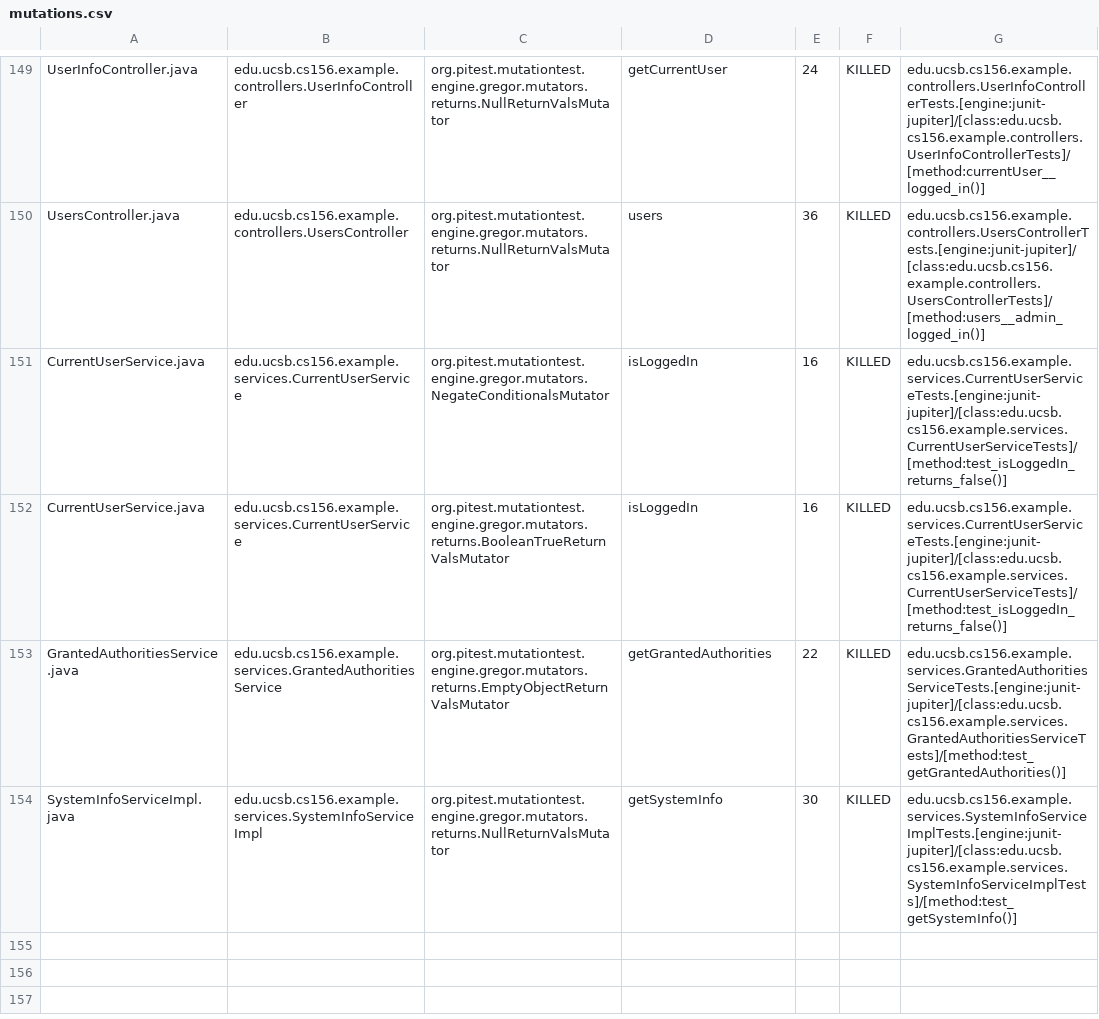
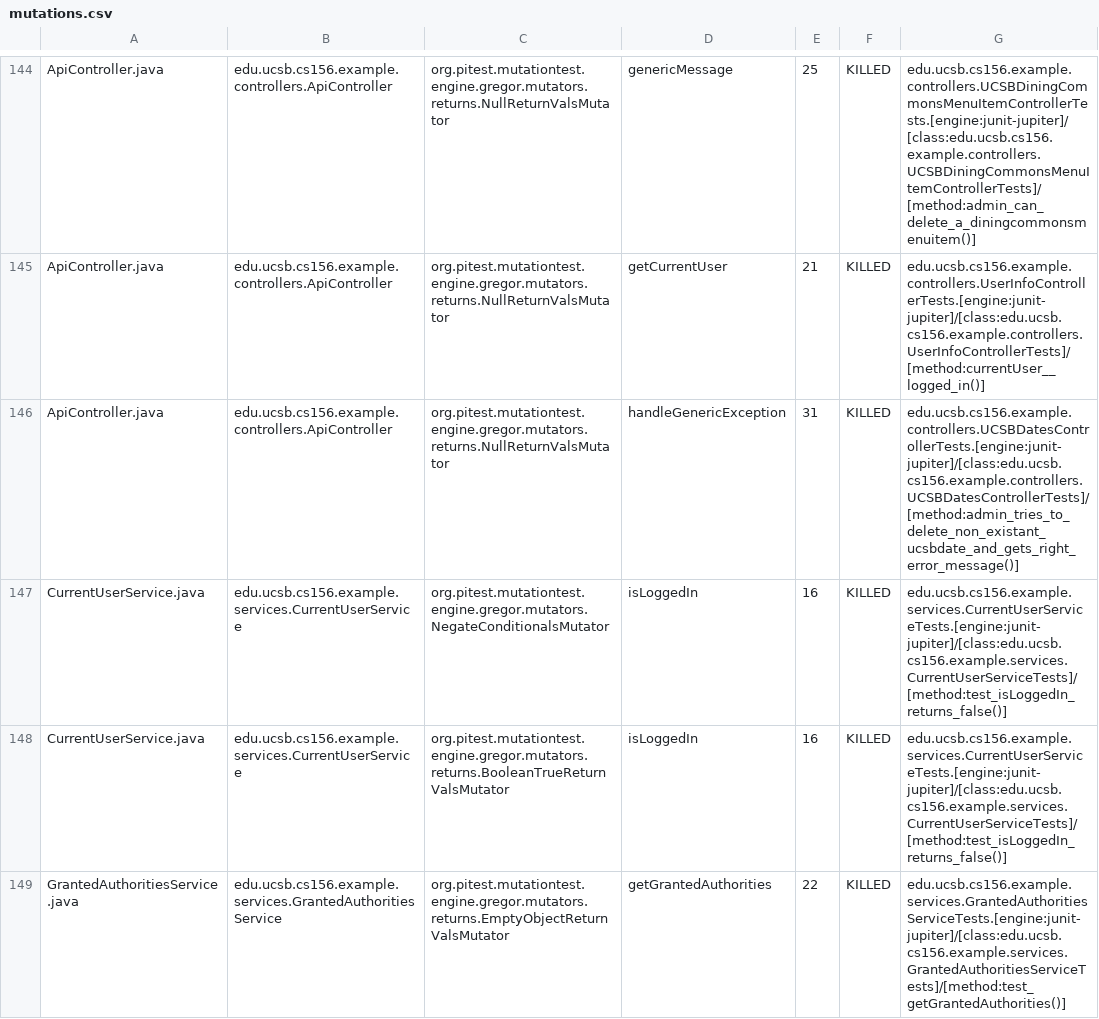
Before and after one commit to ucsb-cs156-w24/team03-w24-5pm-4, a CSV file: prs/110/pitest/mutations.csv, drawn as a sheet; only a part is shown, gaps mark what is left out; the shorter side is filled out with more unchanged rows; addresses are those after the commit; the diff covers the shown part only; the diff names each change by its address in the sheet, - before the commit and + after, or states it on an @@ line.

Commit message:
Deploying to gh-pages from @ ucsb-cs156-w24/team03-w24-5pm-4@0f89080f87314d41c4ec2a72239dcedb578e3066 🚀

```diff
--- a/prs/110/pitest/mutations.csv
+++ b/prs/110/pitest/mutations.csv
-A144: UserInfoController.java
+A144: ApiController.java
-B144: edu.ucsb.cs156.example.controllers.UserInfoController
+B144: edu.ucsb.cs156.example.controllers.ApiController
-D144: getCurrentUser
+D144: genericMessage
-E144: 24
+E144: 25
-G144: edu.ucsb.cs156.example.controllers.UserInfoControllerTests.[engine:junit-jupiter]/[class:edu.ucsb.cs156.example.controllers.UserInfoControllerTests]/[method:currentUser__logged_in()]
+G144: edu.ucsb.cs156.example.controllers.UCSBDiningCommonsMenuItemControllerTests.[engine:junit-jupiter]/[class:edu.ucsb.cs156.example.controllers.UCSBDiningCommonsMenuItemControllerTests]/[method:admin_can_delete_a_diningcommonsmenuitem()]
@@ row 2 moved to row 145: ApiController.java @@
-A146: UsersController.java
+A146: ApiController.java
-B146: edu.ucsb.cs156.example.controllers.UsersController
+B146: edu.ucsb.cs156.example.controllers.ApiController
-D146: users
+D146: handleGenericException
-E146: 36
+E146: 31
-G146: edu.ucsb.cs156.example.controllers.UsersControllerTests.[engine:junit-jupiter]/[class:edu.ucsb.cs156.example.controllers.UsersControllerTests]/[method:users__admin_logged_in()]
+G146: edu.ucsb.cs156.example.controllers.UCSBDatesControllerTests.[engine:junit-jupiter]/[class:edu.ucsb.cs156.example.controllers.UCSBDatesControllerTests]/[method:admin_tries_to_delete_non_existant_ucsbdate_and_gets_right_error_message()]
```
Also changed, not shown: 2 added rows, 2 removed rows, 87 moved rows and 4 edited cells elsewhere in this file, 17 other files.
